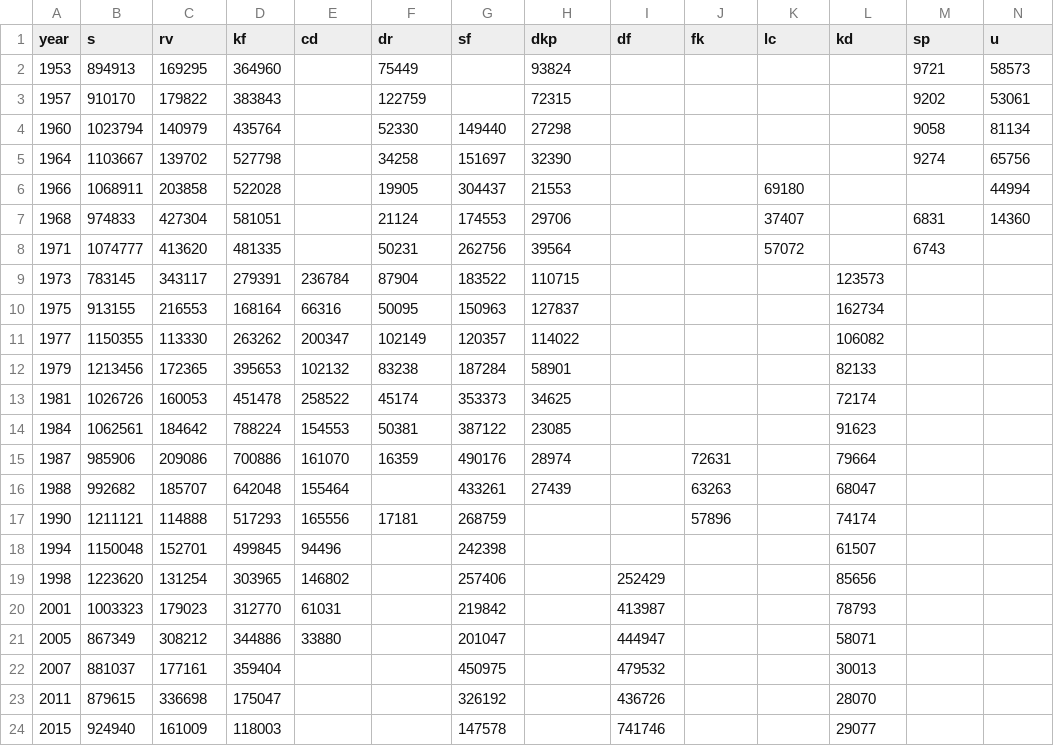
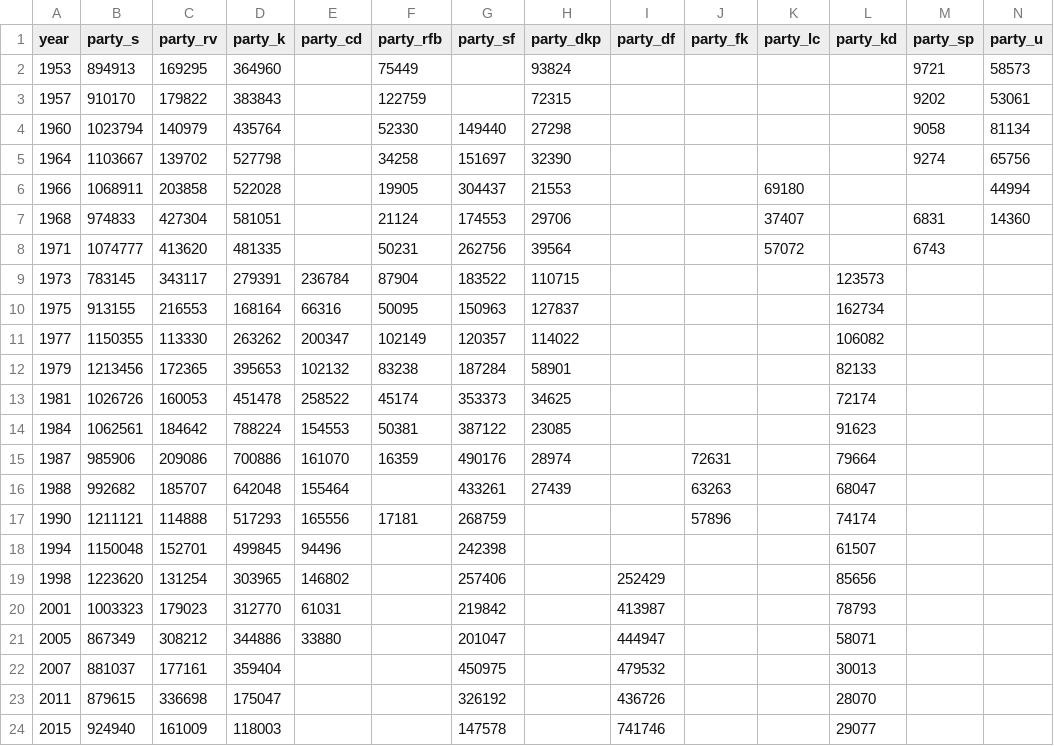
Before and after one commit to Straubinger/folketingsvalg, a CSV file: votes.csv, drawn as a sheet; only a part is shown; the diff covers the shown part only; the diff names each change by its address in the sheet, - before the commit and + after, or states it on an @@ line.

```diff
--- a/votes.csv
+++ b/votes.csv
-B1: s
+B1: party_s
-C1: rv
+C1: party_rv
-D1: kf
+D1: party_k
-E1: cd
+E1: party_cd
-F1: dr
+F1: party_rfb
-G1: sf
+G1: party_sf
-H1: dkp
+H1: party_dkp
-I1: df
+I1: party_df
-J1: fk
+J1: party_fk
-K1: lc
+K1: party_lc
-L1: kd
+L1: party_kd
-M1: sp
+M1: party_sp
-N1: u
+N1: party_u
```
Also changed, not shown: 6 edited cells elsewhere in this file, seats.csv.
